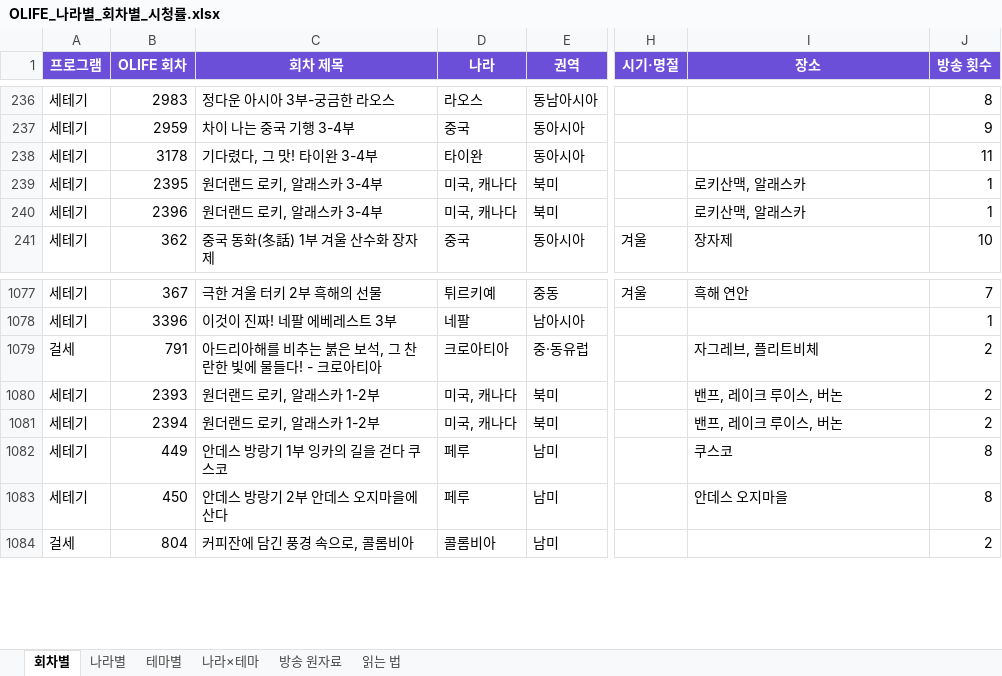
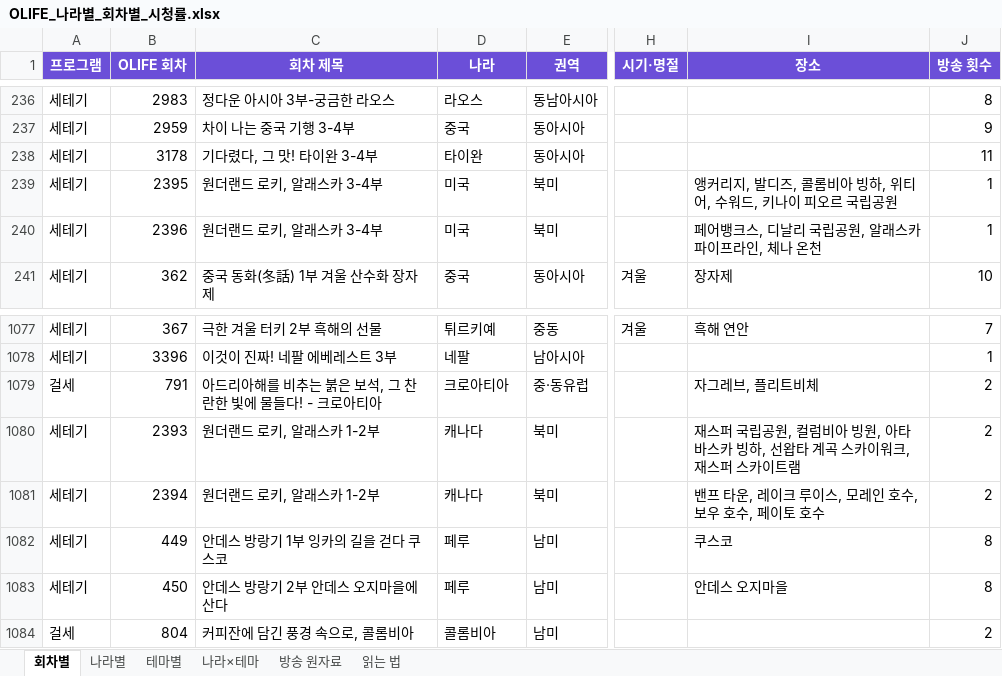
Before and after one commit to christine1150/kt-ena-programming-agent, an Excel workbook: docs/olife-geo/OLIFE_나라별_회차별_시청률.xlsx, sheet 회차별, drawn as a sheet; only a part is shown, gaps mark what is left out; values as stored, in another font and other column widths than the file's, no borders; the diff names each change by its address in the sheet, - before the commit and + after, or states it on an @@ line.

```diff
--- a/docs/olife-geo/OLIFE_나라별_회차별_시청률.xlsx (sheet 회차별)
+++ b/docs/olife-geo/OLIFE_나라별_회차별_시청률.xlsx (sheet 회차별)
-D239:D240 (나라): 미국, 캐나다
+D239:D240 (나라): 미국
-I239 (장소): 로키산맥, 알래스카
+I239 (장소): 앵커리지, 발디즈, 콜롬비아 빙하, 위티어, 수워드, 키나이 피오르 국립공원
-I240 (장소): 로키산맥, 알래스카
+I240 (장소): 페어뱅크스, 디날리 국립공원, 알래스카 파이프라인, 체나 온천
-D1080:D1081 (나라): 미국, 캐나다
+D1080:D1081 (나라): 캐나다
-I1080 (장소): 밴프, 레이크 루이스, 버논
+I1080 (장소): 재스퍼 국립공원, 컬럼비아 빙원, 아타바스카 빙하, 선왑타 계곡 스카이워크, 재스퍼 스카이트램
-I1081 (장소): 밴프, 레이크 루이스, 버논
+I1081 (장소): 밴프 타운, 레이크 루이스, 모레인 호수, 보우 호수, 페이토 호수
```
Also changed, not shown: sheet 나라별, sheet 방송 원자료, 6 other files.
